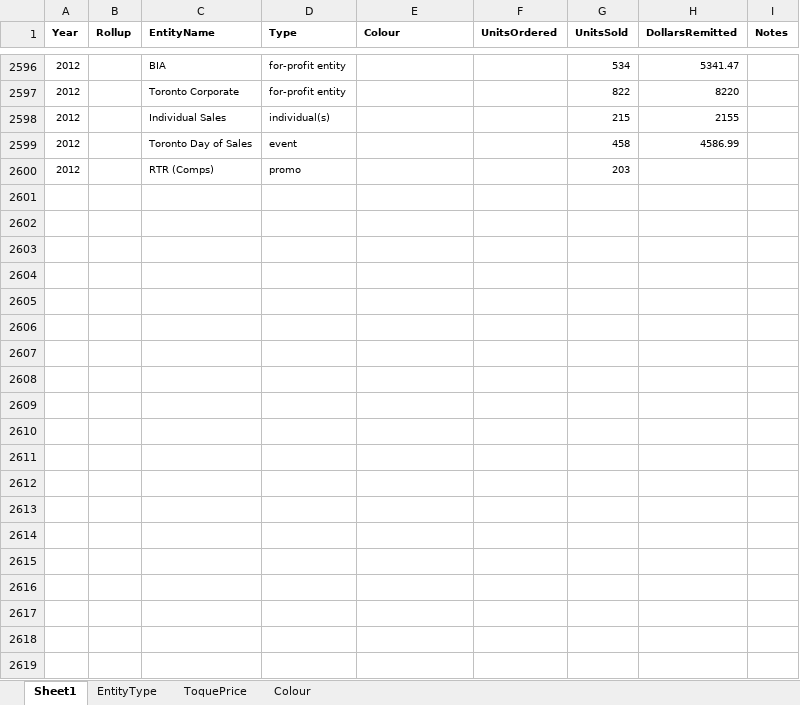
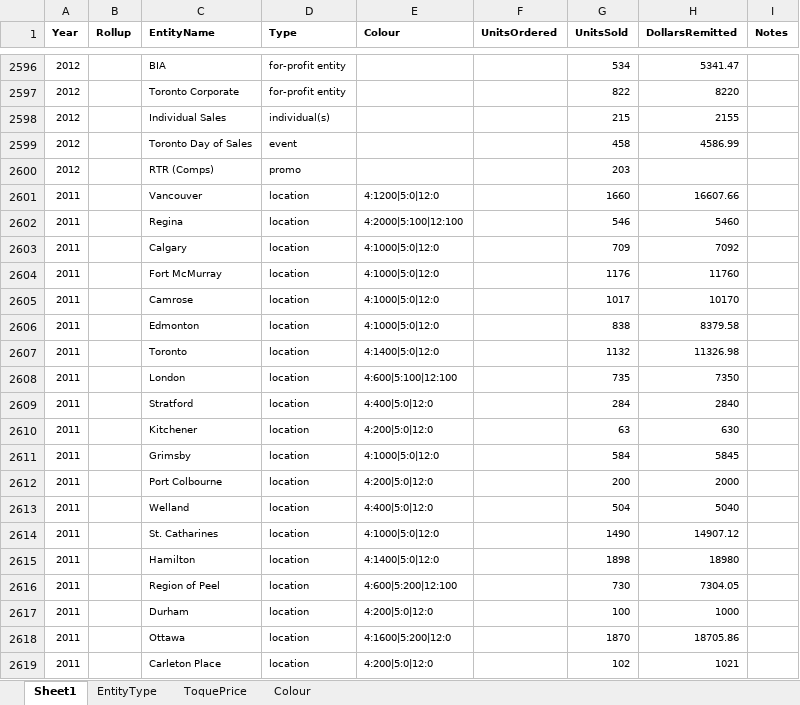
Before and after one commit to fmahdi-R/raising-the-roof, an Excel workbook: CLEAN DATA/The Boardroom Group/progress.xlsx, sheet Sheet1, drawn as a sheet; only a part is shown, gaps mark what is left out; values as stored, in another font and other column widths than the file's, no borders; the diff covers the shown part only; the diff names each change by its address in the sheet, - before the commit and + after, or states it on an @@ line.

Commit message:
includes 2011, 2012.

```diff
--- a/CLEAN DATA/The Boardroom Group/progress.xlsx (sheet Sheet1)
+++ b/CLEAN DATA/The Boardroom Group/progress.xlsx (sheet Sheet1)
+row 2601: 2011 |  | Vancouver | location | 4:1200|5:0|12:0 |  | 1660 | 16607.66
+row 2602: 2011 |  | Regina | location | 4:2000|5:100|12:100 |  | 546 | 5460
+row 2603: 2011 |  | Calgary | location | 4:1000|5:0|12:0 |  | 709 | 7092
+row 2604: 2011 |  | Fort McMurray | location | 4:1000|5:0|12:0 |  | 1176 | 11760
+row 2605: 2011 |  | Camrose | location | 4:1000|5:0|12:0 |  | 1017 | 10170
+row 2606: 2011 |  | Edmonton | location | 4:1000|5:0|12:0 |  | 838 | 8379.58
+row 2607: 2011 |  | Toronto | location | 4:1400|5:0|12:0 |  | 1132 | 11326.98
+row 2608: 2011 |  | London | location | 4:600|5:100|12:100 |  | 735 | 7350
+row 2609: 2011 |  | Stratford | location | 4:400|5:0|12:0 |  | 284 | 2840
+row 2610: 2011 |  | Kitchener | location | 4:200|5:0|12:0 |  | 63 | 630
+row 2611: 2011 |  | Grimsby | location | 4:1000|5:0|12:0 |  | 584 | 5845
+row 2612: 2011 |  | Port Colbourne | location | 4:200|5:0|12:0 |  | 200 | 2000
+row 2613: 2011 |  | Welland | location | 4:400|5:0|12:0 |  | 504 | 5040
+row 2614: 2011 |  | St. Catharines | location | 4:1000|5:0|12:0 |  | 1490 | 14907.12
+row 2615: 2011 |  | Hamilton | location | 4:1400|5:0|12:0 |  | 1898 | 18980
+row 2616: 2011 |  | Region of Peel | location | 4:600|5:200|12:100 |  | 730 | 7304.05
+row 2617: 2011 |  | Durham | location | 4:200|5:0|12:0 |  | 100 | 1000
+row 2618: 2011 |  | Ottawa | location | 4:1600|5:200|12:0 |  | 1870 | 18705.86
+row 2619: 2011 |  | Carleton Place | location | 4:200|5:0|12:0 |  | 102 | 1021
```
Also changed, not shown: 41 added rows elsewhere in this sheet.
